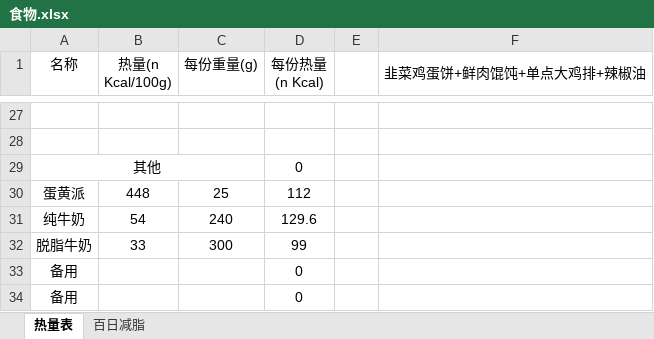
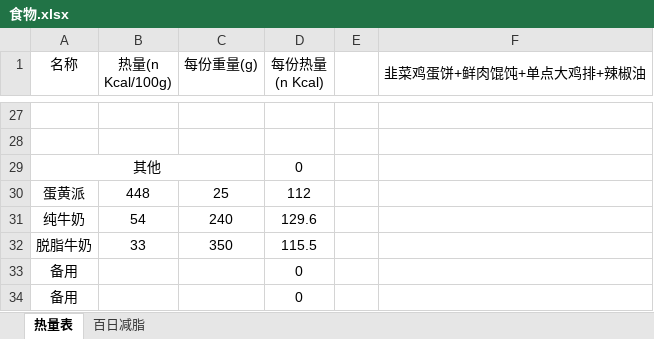
Before and after one commit to bingyiwuhen623/fitness, an Excel workbook: 食物.xlsx, sheet 热量表, drawn as a sheet; only a part is shown, gaps mark what is left out; values as stored, in another font and other column widths than the file's, no borders; the diff names each change by its address in the sheet, - before the commit and + after, or states it on an @@ line.

```diff
--- a/食物.xlsx (sheet 热量表)
+++ b/食物.xlsx (sheet 热量表)
-C32 (每份重量(g)): 300
+C32 (每份重量(g)): 350
-D32 (每份热量(n Kcal)): 99
+D32 (每份热量(n Kcal)): 115.5
```
Also changed, not shown: sheet 百日减脂.
